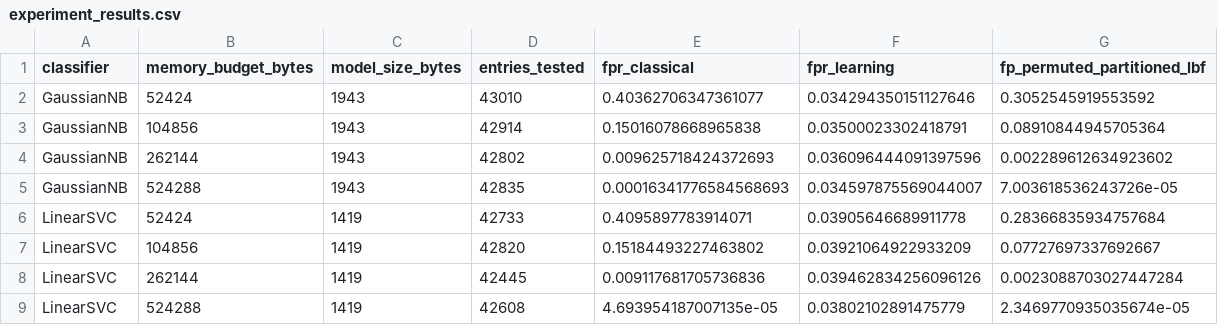
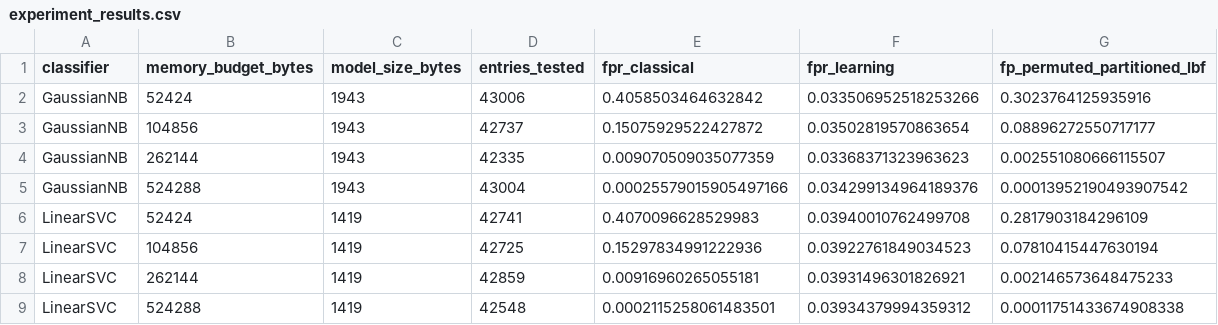
Before and after one commit to jadidbourbaki/permuted-partitioned-lbf, a CSV file: src/bin/experiment_results.csv, drawn as a sheet.

```diff
--- a/src/bin/experiment_results.csv
+++ b/src/bin/experiment_results.csv
@@ -1,9 +1,9 @@
 classifier,memory_budget_bytes,model_size_bytes,entries_tested,fpr_classical,fpr_learning,fp_permuted_partitioned_lbf
-GaussianNB,52424,1943,43010,0.40362706347361077,0.034294350151127646,0.3052545919553592
-GaussianNB,104856,1943,42914,0.15016078668965838,0.03500023302418791,0.08910844945705364
-GaussianNB,262144,1943,42802,0.009625718424372693,0.036096444091397596,0.002289612634923602
-GaussianNB,524288,1943,42835,0.00016341776584568693,0.034597875569044007,7.003618536243726e-05
-LinearSVC,52424,1419,42733,0.4095897783914071,0.03905646689911778,0.28366835934757684
-LinearSVC,104856,1419,42820,0.15184493227463802,0.03921064922933209,0.07727697337692667
-LinearSVC,262144,1419,42445,0.009117681705736836,0.039462834256096126,0.0023088703027447284
-LinearSVC,524288,1419,42608,4.693954187007135e-05,0.03802102891475779,2.3469770935035674e-05
+GaussianNB,52424,1943,43006,0.4058503464632842,0.033506952518253266,0.3023764125935916
+GaussianNB,104856,1943,42737,0.15075929522427872,0.03502819570863654,0.08896272550717177
+GaussianNB,262144,1943,42335,0.009070509035077359,0.03368371323963623,0.002551080666115507
+GaussianNB,524288,1943,43004,0.00025579015905497166,0.034299134964189376,0.00013952190493907542
+LinearSVC,52424,1419,42741,0.4070096628529983,0.03940010762499708,0.2817903184296109
+LinearSVC,104856,1419,42725,0.15297834991222936,0.03922761849034523,0.07810415447630194
+LinearSVC,262144,1419,42859,0.00916960265055181,0.03931496301826921,0.002146573648475233
+LinearSVC,524288,1419,42548,0.0002115258061483501,0.03934379994359312,0.00011751433674908338
```
Also changed, not shown: 6 other files.
